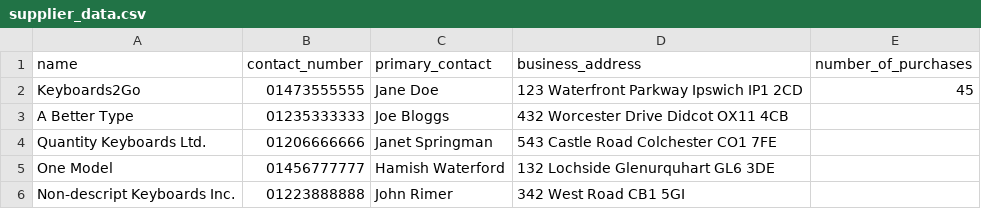
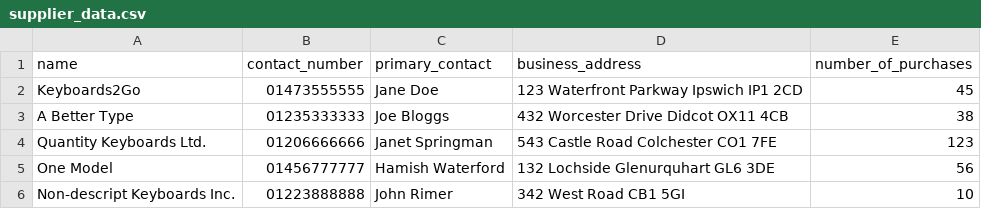
Before and after one commit to SoftStocks/Inventory-Management-System, a CSV file: SoftStocks/SoftStocksData/CSV data/supplier_data.csv, drawn as a sheet.

Commit message:
Added number of purchases to suppliers

```diff
--- a/SoftStocks/SoftStocksData/CSV data/supplier_data.csv
+++ b/SoftStocks/SoftStocksData/CSV data/supplier_data.csv
@@ -2,5 +2,5 @@ name,contact_number,primary_contact,business_address,number_of_purchases
 Keyboards2Go,01473555555,Jane Doe,123 Waterfront Parkway Ipswich IP1 2CD,45
-A Better Type,01235333333,Joe Bloggs, 432 Worcester Drive Didcot OX11 4CB
-Quantity Keyboards Ltd.,01206666666,Janet Springman, 543 Castle Road Colchester CO1 7FE
-One Model, 01456777777,Hamish Waterford,132 Lochside Glenurquhart GL6 3DE
-Non-descript Keyboards Inc., 01223888888,John Rimer,342 West Road CB1 5GI
+A Better Type,01235333333,Joe Bloggs, 432 Worcester Drive Didcot OX11 4CB,38
+Quantity Keyboards Ltd.,01206666666,Janet Springman, 543 Castle Road Colchester CO1 7FE,123
+One Model, 01456777777,Hamish Waterford,132 Lochside Glenurquhart GL6 3DE,56
+Non-descript Keyboards Inc., 01223888888,John Rimer,342 West Road CB1 5GI,10
```
